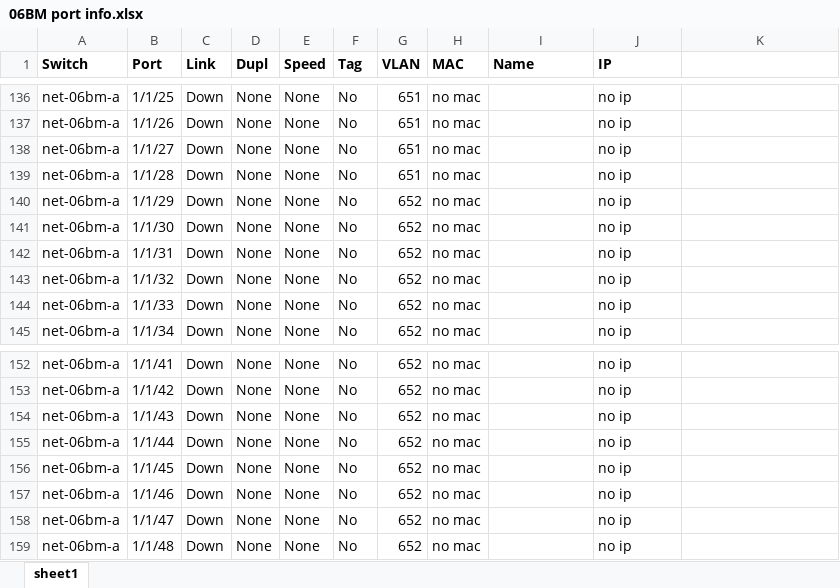
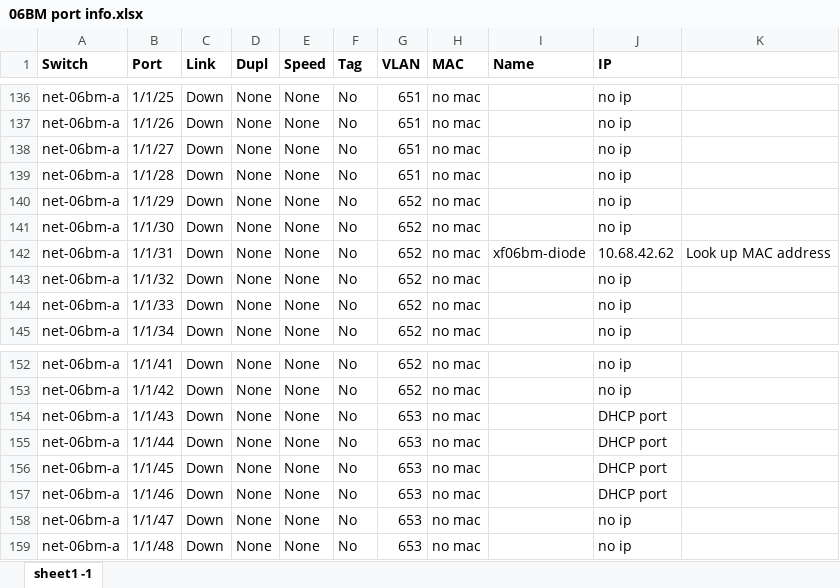
Before and after one commit to NSLS-II-BMM/switch-pretty-printer, an Excel workbook: 06BM port info.xlsx, sheet sheet1 -1, drawn as a sheet; only a part is shown, gaps mark what is left out; values as stored, in another font and other column widths than the file's, no borders; the diff names each change by its address in the sheet, - before the commit and + after, or states it on an @@ line.

Commit message:
ports on 653 LAN

```diff
--- a/06BM port info.xlsx (sheet sheet1 -1)
+++ b/06BM port info.xlsx (sheet sheet1 -1)
-sheet tab: sheet1
+sheet tab: sheet1 -1
-I142 (Name): (empty)
+I142 (Name): xf06bm-diode
-J142 (IP): no ip
+J142 (IP): 10.68.42.62
-K142: (empty)
+K142: Look up MAC address
-G154:G159 (VLAN): 652
+G154:G159 (VLAN): 653
-J154:J157 (IP): no ip
+J154:J157 (IP): DHCP port
```
Also changed, not shown: 2 other files.
